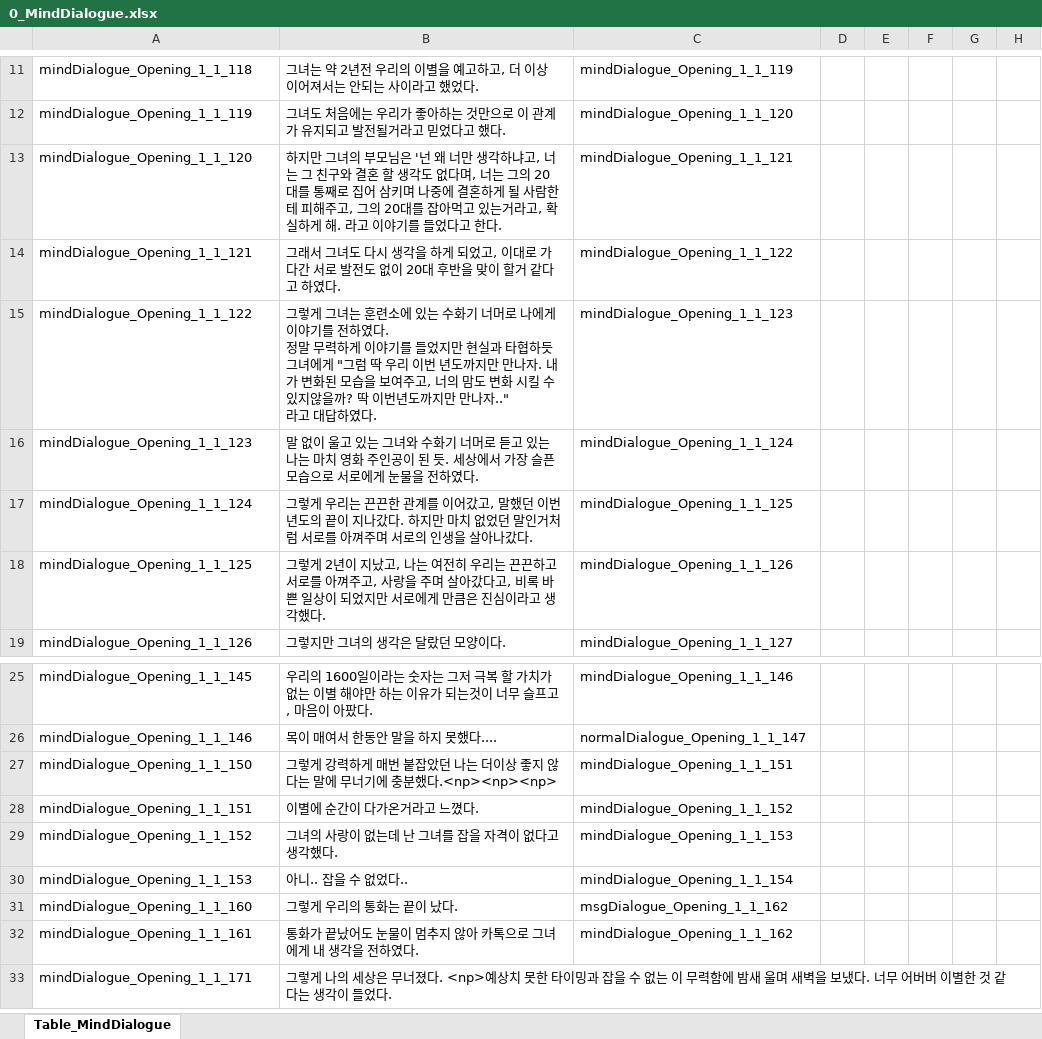
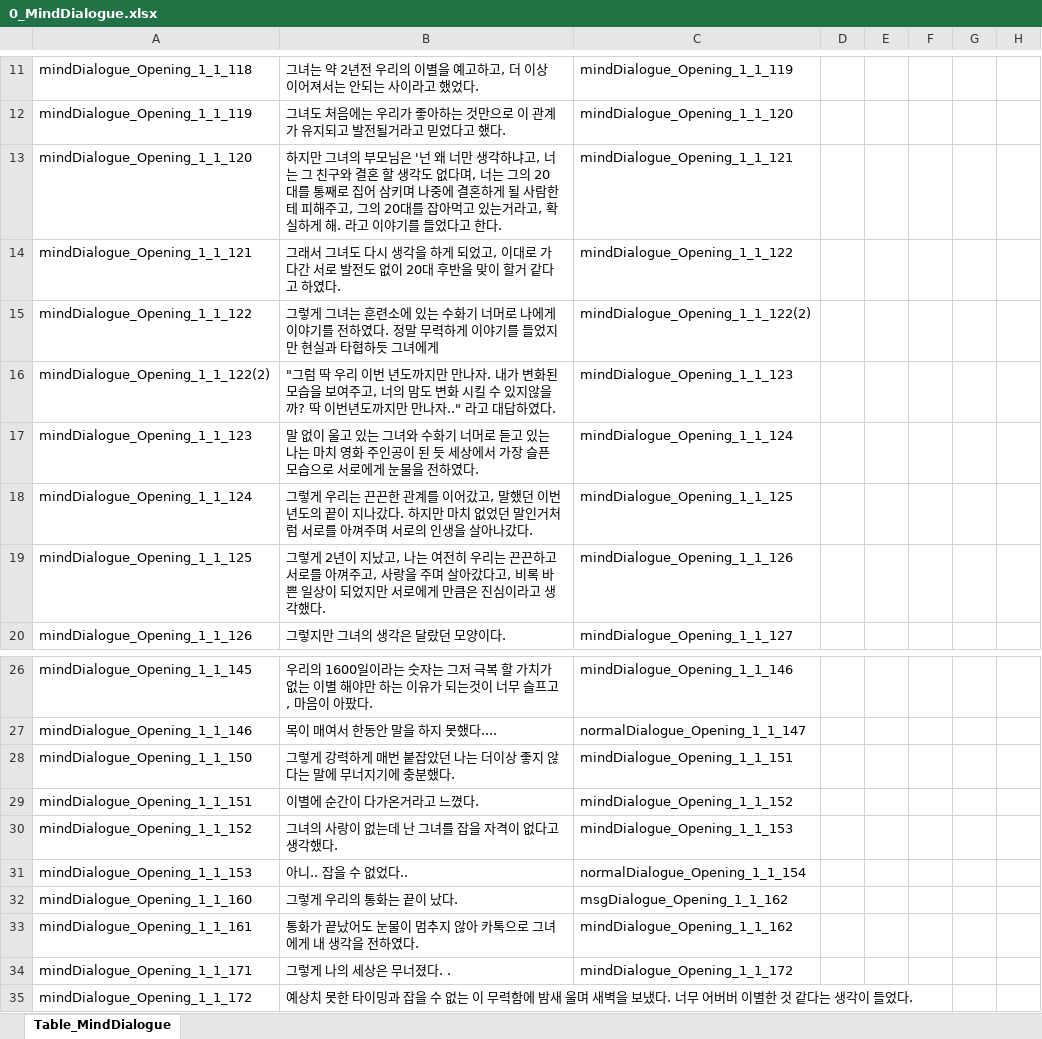
Before and after one commit to SonghaCH/SognhaUnityGame, an Excel workbook: JsonConverter/ExcelFiles/0_MindDialogue.xlsx, sheet Table_MindDialogue, drawn as a sheet; only a part is shown, gaps mark what is left out; values as stored, in another font and other column widths than the file's, no borders; addresses are those after the commit; ↵ is a line break in a cell; the diff names each change by its address in the sheet, - before the commit and + after, or states it on an @@ line.

```diff
--- a/JsonConverter/ExcelFiles/0_MindDialogue.xlsx (sheet Table_MindDialogue)
+++ b/JsonConverter/ExcelFiles/0_MindDialogue.xlsx (sheet Table_MindDialogue)
-B15: …그녀에게 "그럼 딱 우리 이번 년도까지만 만나자. 내가 변화된 모습을 보여주고, 너의 맘도 변화 시킬 수 있지않을까? 딱 이번년도까지만 만나자.." ↵ 라고 대답하였다.
+B15: …그녀에게
-C15: mindDialogue_Opening_1_1_123
+C15: mindDialogue_Opening_1_1_122(2)
+row 16: mindDialogue_Opening_1_1_122(2) | "그럼 딱 우리 이번 년도까지만 만나자. 내가 변화된 모습을 보여주고, 너의 맘도 변화 시킬 수 있지않을까? 딱 이번년도까지만 만나자.." 라고 대답하였다. | mindDialogue_Opening_1_1_123
-B17: …된 듯. 세상에서…
+B17: …된 듯 세상에서…
-B28: …에 무너기에 충분했다.<np><np><np>
+B28: …에 무너지기에 충분했다.
-C31: mindDialogue_Opening_1_1_154
+C31: normalDialogue_Opening_1_1_154
-B34: …너졌다. <np>예상치 못한 타이밍과 잡을 수 없는 이 무력함에 밤새 울며 새벽을 보냈다. 너무 어버버 이별한 것 같다는 생각이 들었다.
+B34: …너졌다. .
-C34: (empty)
+C34: mindDialogue_Opening_1_1_172
+row 35: mindDialogue_Opening_1_1_172 | 예상치 못한 타이밍과 잡을 수 없는 이 무력함에 밤새 울며 새벽을 보냈다. 너무 어버버 이별한 것 같다는 생각이 들었다.
```
Also changed, not shown: JsonConverter/ExcelFiles/0_Character.xlsx, JsonConverter/ExcelFiles/0_MSGDialogue.xlsx, 30 other files.
